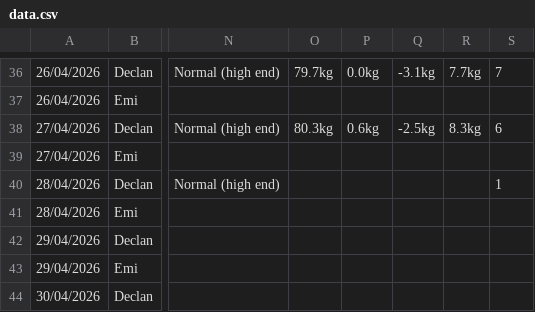
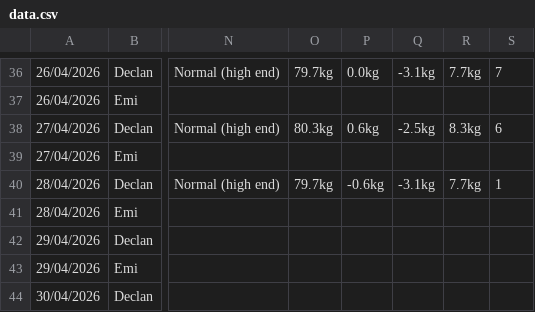
Before and after one commit to Declan2501/54-protocol, a CSV file: data.csv, drawn as a sheet; only a part is shown, gaps mark what is left out; the diff names each change by its address in the sheet, - before the commit and + after, or states it on an @@ line.

Commit message:
Auto update data.csv

```diff
--- a/data.csv
+++ b/data.csv
-O40: (empty)
+O40: 79.7kg
-P40: (empty)
+P40: -0.6kg
-Q40: (empty)
+Q40: -3.1kg
-R40: (empty)
+R40: 7.7kg
```
